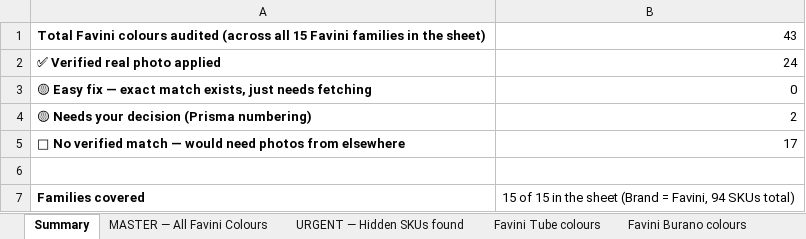
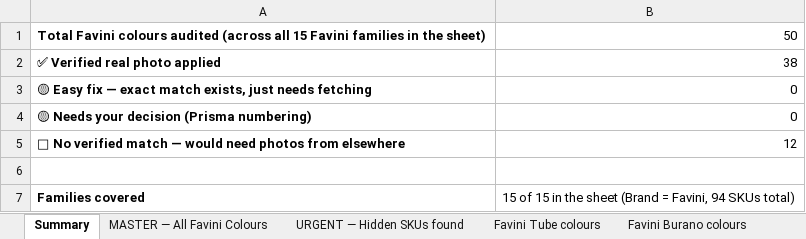
Before and after one commit to sanskarkhandelwal000-lab/MahveerPaper_Webiste, an Excel workbook: Unmatched_Favini_Colours.xlsx, sheet Summary, drawn as a sheet; values as stored, in another font and other column widths than the file's, no borders; the diff names each change by its address in the sheet, - before the commit and + after, or states it on an @@ line.

```diff
--- a/Unmatched_Favini_Colours.xlsx (sheet Summary)
+++ b/Unmatched_Favini_Colours.xlsx (sheet Summary)
-B1: 43
+B1: 50
-B2: 24
+B2: 38
-B4: 2
+B4: 0
-B5: 17
+B5: 12
```
Also changed, not shown: sheet MASTER — All Favini Colours, 15 other files.
